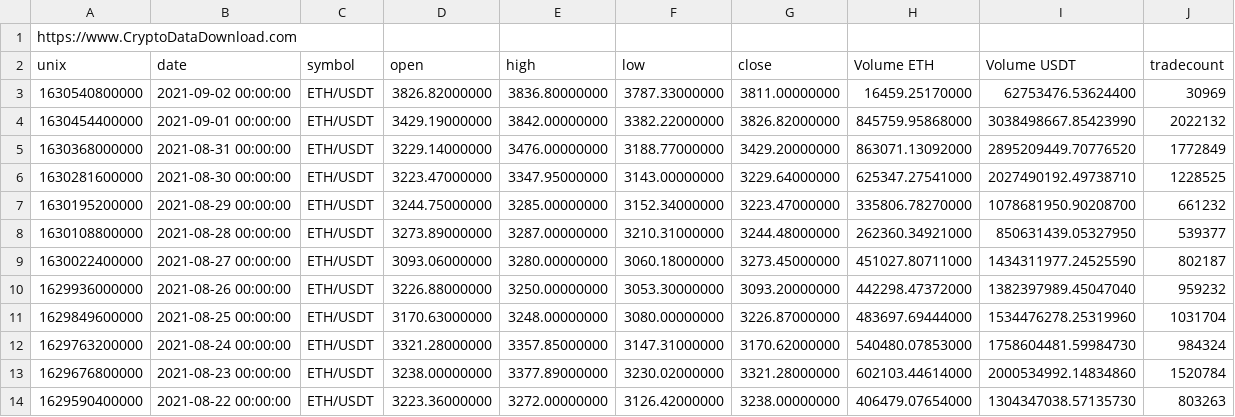
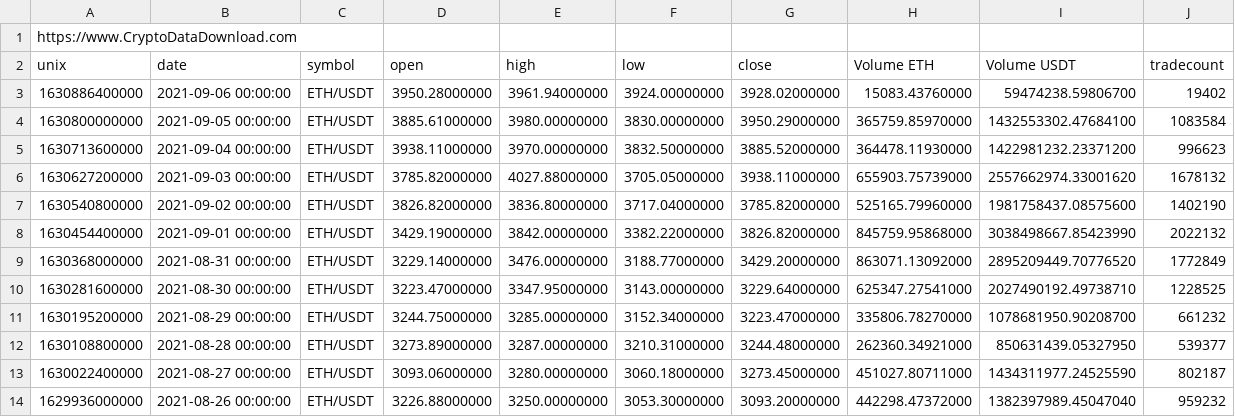
Before and after one commit to arabacibahadir/sup-res, a CSV file: Binance_ETHUSDT_d.csv, drawn as a sheet; only a part is shown; the shorter side is filled out with more unchanged rows.

```diff
--- a/Binance_ETHUSDT_d.csv
+++ b/Binance_ETHUSDT_d.csv
@@ -2,3 +2,7 @@ https://www.CryptoDataDownload.com
 unix,date,symbol,open,high,low,close,Volume ETH,Volume USDT,tradecount
-1630540800000,2021-09-02 00:00:00,ETH/USDT,3826.82000000,3836.80000000,3787.33000000,3811.00000000,16459.25170000,62753476.53624400,30969
+1630886400000,2021-09-06 00:00:00,ETH/USDT,3950.28000000,3961.94000000,3924.00000000,3928.02000000,15083.43760000,59474238.59806700,19402
+1630800000000,2021-09-05 00:00:00,ETH/USDT,3885.61000000,3980.00000000,3830.00000000,3950.29000000,365759.85970000,1432553302.47684100,1083584
+1630713600000,2021-09-04 00:00:00,ETH/USDT,3938.11000000,3970.00000000,3832.50000000,3885.52000000,364478.11930000,1422981232.23371200,996623
+1630627200000,2021-09-03 00:00:00,ETH/USDT,3785.82000000,4027.88000000,3705.05000000,3938.11000000,655903.75739000,2557662974.33001620,1678132
+1630540800000,2021-09-02 00:00:00,ETH/USDT,3826.82000000,3836.80000000,3717.04000000,3785.82000000,525165.79960000,1981758437.08575600,1402190
 1630454400000,2021-09-01 00:00:00,ETH/USDT,3429.19000000,3842.00000000,3382.22000000,3826.82000000,845759.95868000,3038498667.85423990,2022132
```
Also changed, not shown: Binance_BTCUSDT_d.csv.
